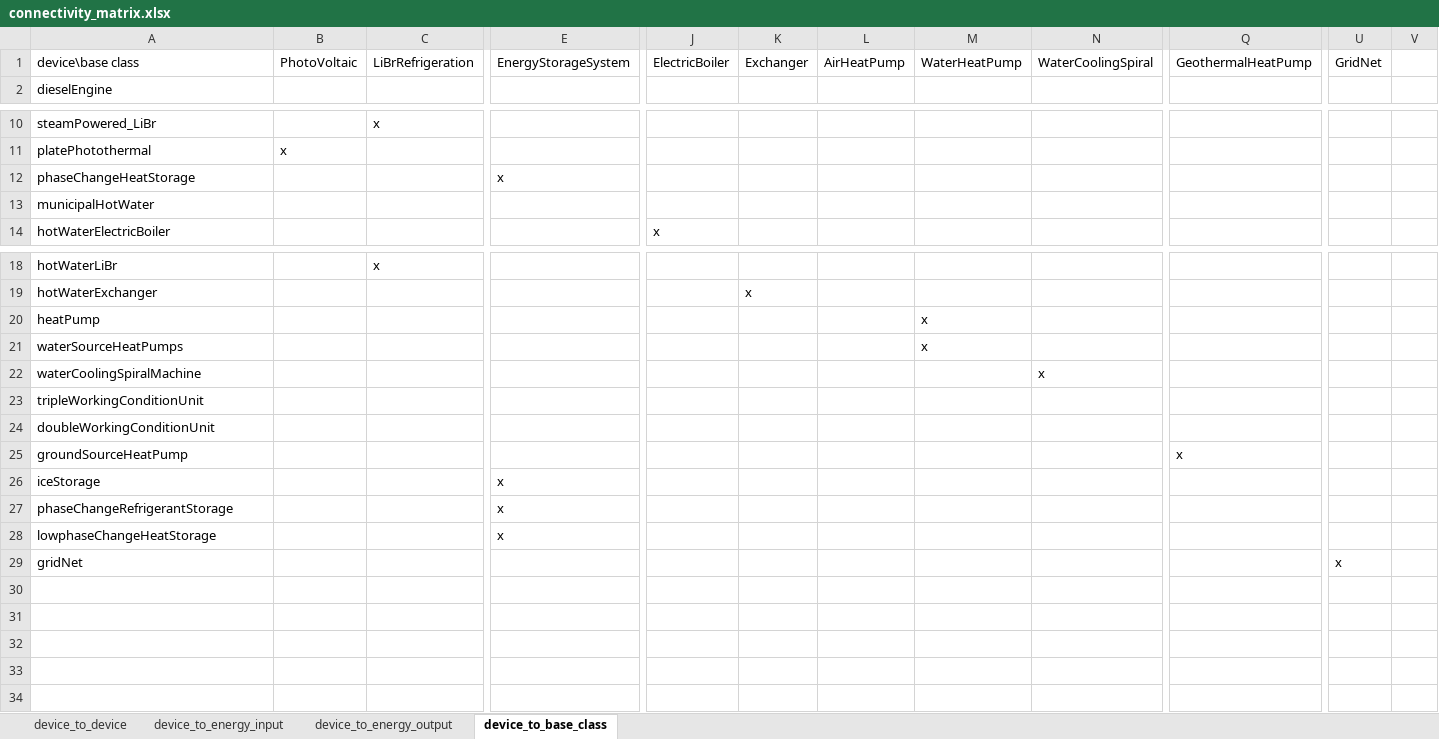
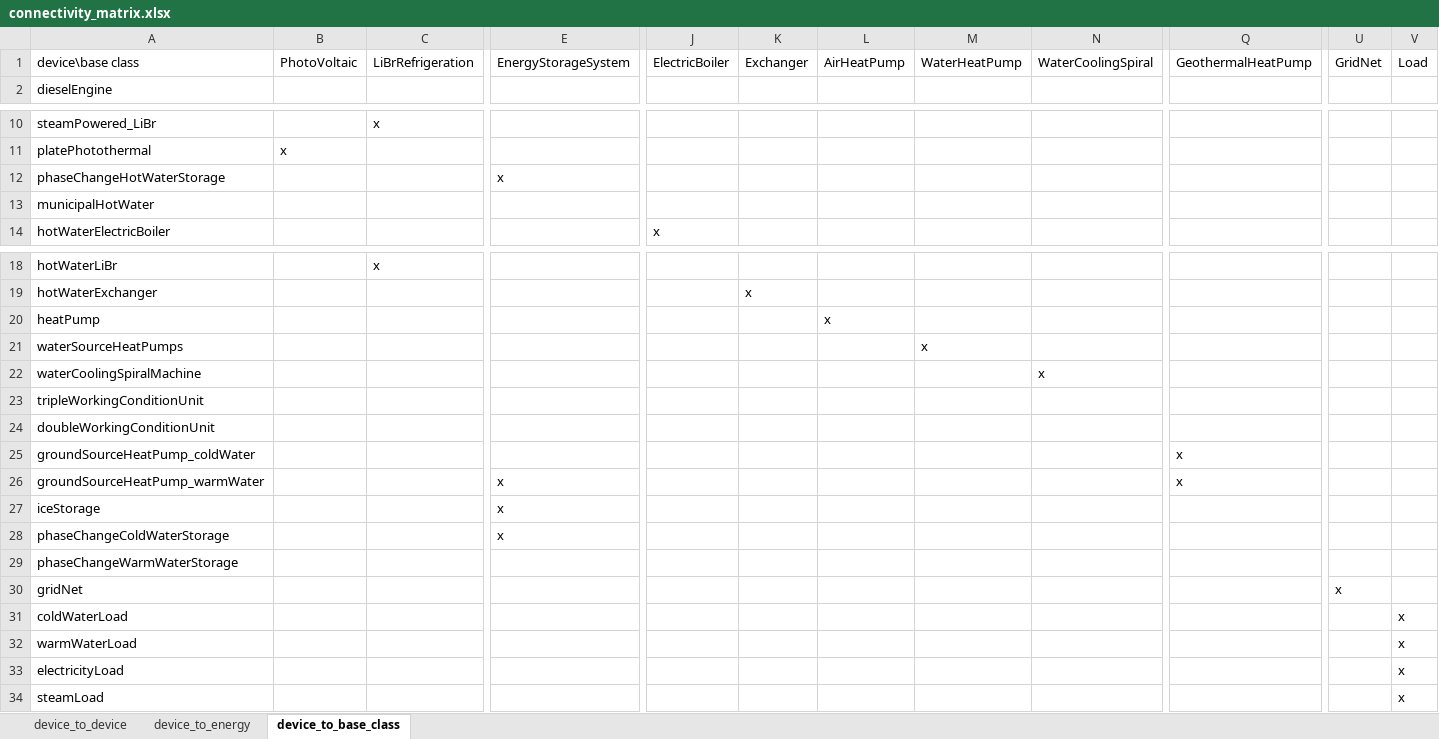
Before and after one commit to James4Ever0/ies_modeling_framework, an Excel workbook: connectivity_matrix.xlsx, sheet device_to_base_class, drawn as a sheet; only a part is shown, gaps mark what is left out; values as stored, in another font and other column widths than the file's, no borders; removed rows and columns are numbered as before the commit, all else as after; rows hold the shown columns only; the diff names each change by its address in the sheet, - before the commit and + after, or states it on an @@ line.

```diff
--- a/connectivity_matrix.xlsx (sheet device_to_base_class)
+++ b/connectivity_matrix.xlsx (sheet device_to_base_class)
-sheet tab: device_to_energy_output
+sheet tab: device_to_energy
-sheet tab: device_to_energy_input
-V1: (empty)
+V1: Load
-A12: phaseChangeHeatStorage
+A12: phaseChangeHotWaterStorage
-L20: (empty)
+L20: x
-M20: x
+M20: (empty)
-A25: groundSourceHeatPump
+A25: groundSourceHeatPump_coldWater
+row 26: groundSourceHeatPump_warmWater |  |  | x |  |  |  |  |  | x
-row 27: phaseChangeRefrigerantStorage |  |  | x
-A28: lowphaseChangeHeatStorage
+A28: phaseChangeColdWaterStorage
+row 29: phaseChangeWarmWaterStorage
+row 31: coldWaterLoad |  |  |  |  |  |  |  |  |  |  | x
+row 32: warmWaterLoad |  |  |  |  |  |  |  |  |  |  | x
+row 33: electricityLoad |  |  |  |  |  |  |  |  |  |  | x
+row 34: steamLoad |  |  |  |  |  |  |  |  |  |  | x
```
Also changed, not shown: sheet device_to_device, sheet device_to_energy, 1 other file.
